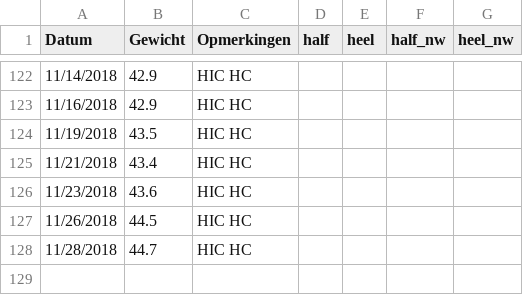
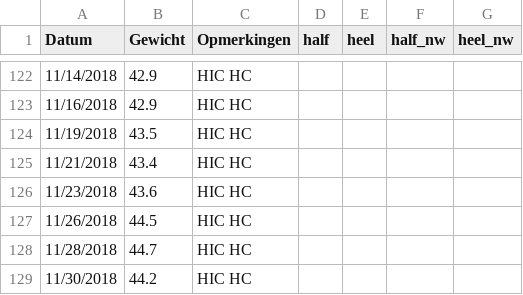
Before and after one commit to BobdeTheije/sample, a CSV file: belle.csv, drawn as a sheet; only a part is shown, gaps mark what is left out; the diff names each change by its address in the sheet, - before the commit and + after, or states it on an @@ line.

```diff
--- a/belle.csv
+++ b/belle.csv
+row 129: 11/30/2018 | 44.2 | HIC HC
```
Also changed, not shown: 2 other files.
